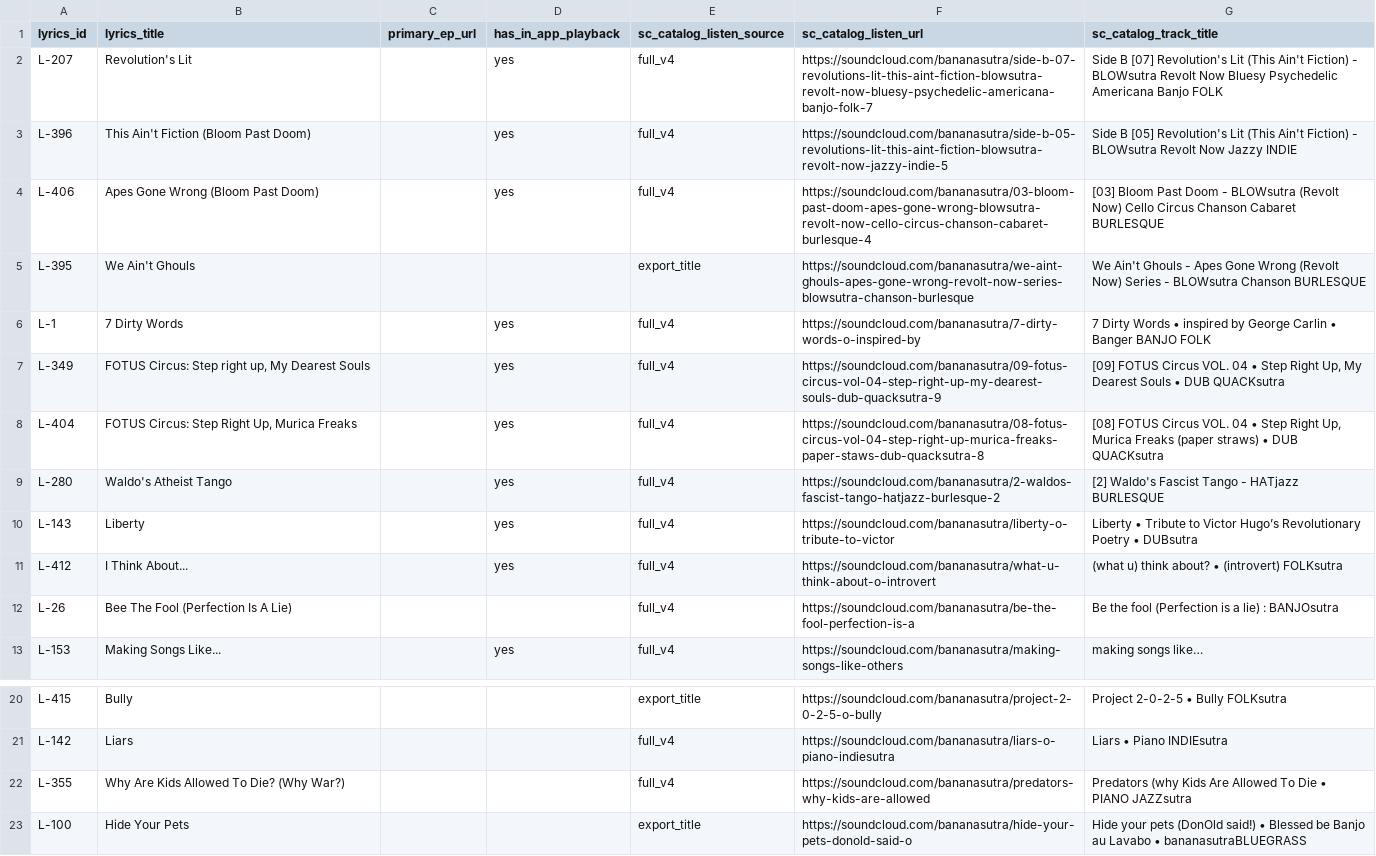
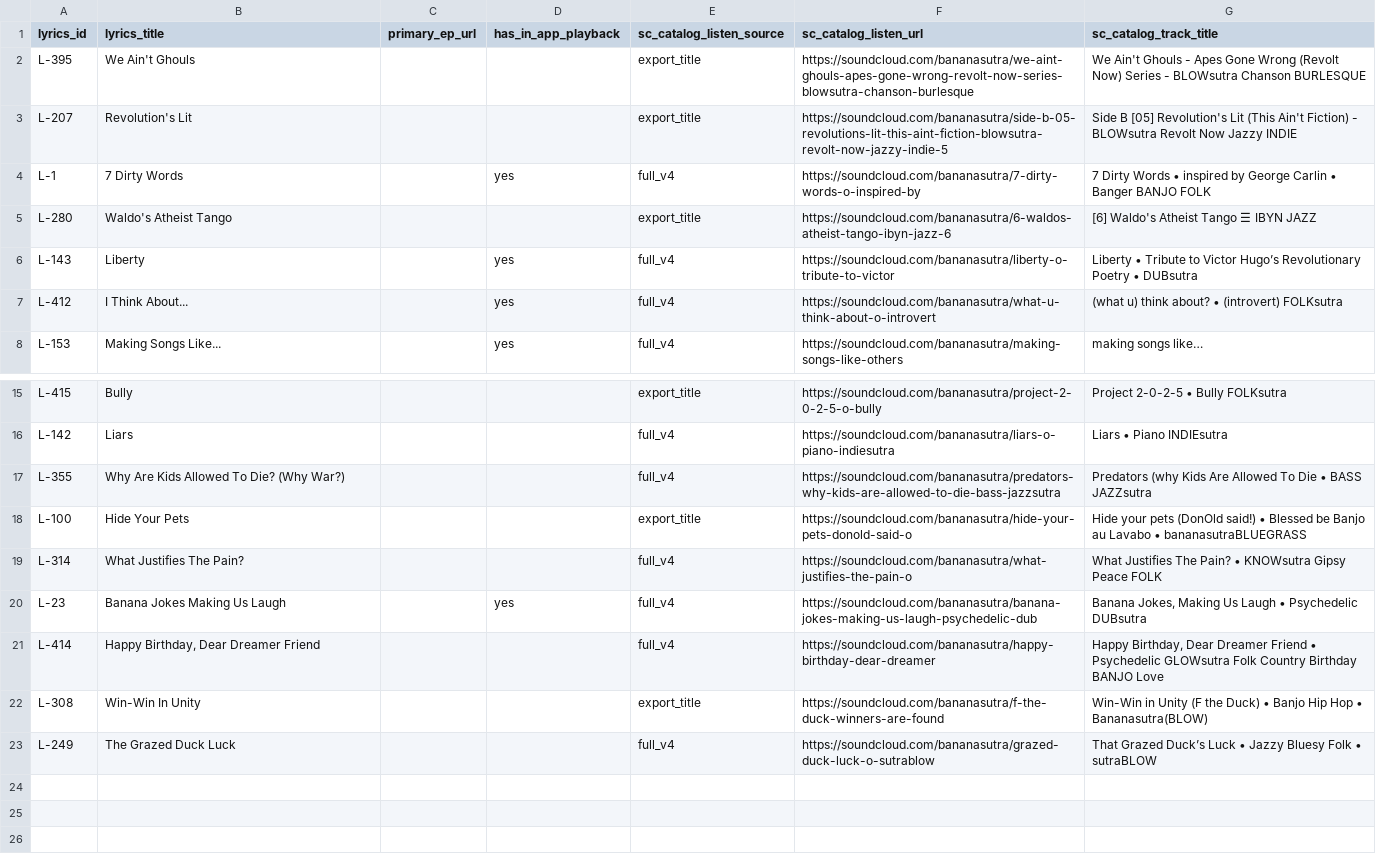
Before and after one commit to bananasutra/bananasutra-app, a CSV file: apps/banana-catalog-prototype/src/data/generated/sc_catalog_listen_review.csv, drawn as a sheet; only a part is shown, gaps mark what is left out; the shorter side is filled out with more unchanged rows.

```diff
--- a/apps/banana-catalog-prototype/src/data/generated/sc_catalog_listen_review.csv
+++ b/apps/banana-catalog-prototype/src/data/generated/sc_catalog_listen_review.csv
@@ -1,13 +1,8 @@
 lyrics_id,lyrics_title,primary_ep_url,has_in_app_playback,sc_catalog_listen_source,sc_catalog_listen_url,sc_catalog_track_title
-L-207,Revolution's Lit,,yes,full_v4,https://soundcloud.com/bananasutra/side-b-07-revolutions-lit-this-aint-fiction-blowsutra-revolt-now-bluesy-psychedelic-americana-banjo-folk-7,Side B [07] Revolution's Lit (This Ain't Fiction) - BLOWsutra Revolt Now Bluesy Psychedelic Americana Banjo FOLK
-L-396,This Ain't Fiction (Bloom Past Doom),,yes,full_v4,https://soundcloud.com/bananasutra/side-b-05-revolutions-lit-this-aint-fiction-blowsutra-revolt-now-jazzy-indie-5,Side B [05] Revolution's Lit (This Ain't Fiction) - BLOWsutra Revolt Now Jazzy INDIE
-L-406,Apes Gone Wrong (Bloom Past Doom),,yes,full_v4,https://soundcloud.com/bananasutra/03-bloom-past-doom-apes-gone-wrong-blowsutra-revolt-now-cello-circus-chanson-cabaret-burlesque-4,[03] Bloom Past Doom - BLOWsutra (Revolt Now) Cello Circus Chanson Cabaret BURLESQUE
 L-395,We Ain't Ghouls,,,export_title,https://soundcloud.com/bananasutra/we-aint-ghouls-apes-gone-wrong-revolt-now-series-blowsutra-chanson-burlesque,We Ain't Ghouls - Apes Gone Wrong (Revolt Now) Series - BLOWsutra Chanson BURLESQUE
+L-207,Revolution's Lit,,,export_title,https://soundcloud.com/bananasutra/side-b-05-revolutions-lit-this-aint-fiction-blowsutra-revolt-now-jazzy-indie-5,Side B [05] Revolution's Lit (This Ain't Fiction) - BLOWsutra Revolt Now Jazzy INDIE
 L-1,7 Dirty Words,,yes,full_v4,https://soundcloud.com/bananasutra/7-dirty-words-o-inspired-by,7 Dirty Words • inspired by George Carlin • Banger BANJO FOLK
-L-349,"FOTUS Circus: Step right up, My Dearest Souls",,yes,full_v4,https://soundcloud.com/bananasutra/09-fotus-circus-vol-04-step-right-up-my-dearest-souls-dub-quacksutra-9,"[09] FOTUS Circus VOL. 04 • Step Right Up, My Dearest Souls • DUB QUACKsutra"
-L-404,"FOTUS Circus: Step Right Up, Murica Freaks",,yes,full_v4,https://soundcloud.com/bananasutra/08-fotus-circus-vol-04-step-right-up-murica-freaks-paper-staws-dub-quacksutra-8,"[08] FOTUS Circus VOL. 04 • Step Right Up, Murica Freaks (paper straws) • DUB QUACKsutra"
-L-280,Waldo's Atheist Tango,,yes,full_v4,https://soundcloud.com/bananasutra/2-waldos-fascist-tango-hatjazz-burlesque-2,[2] Waldo's Fascist Tango - HATjazz BURLESQUE
+L-280,Waldo's Atheist Tango,,,export_title,https://soundcloud.com/bananasutra/6-waldos-atheist-tango-ibyn-jazz-6,[6] Waldo's Atheist Tango ☰ IBYN JAZZ
 L-143,Liberty,,yes,full_v4,https://soundcloud.com/bananasutra/liberty-o-tribute-to-victor,Liberty • Tribute to Victor Hugo’s Revolutionary Poetry • DUBsutra
 L-412,I Think About...,,yes,full_v4,https://soundcloud.com/bananasutra/what-u-think-about-o-introvert,(what u) think about? • (introvert) FOLKsutra
-L-26,Bee The Fool (Perfection Is A Lie),,,full_v4,https://soundcloud.com/bananasutra/be-the-fool-perfection-is-a,Be the fool (Perfection is a lie) : BANJOsutra
 L-153,Making Songs Like...,,yes,full_v4,https://soundcloud.com/bananasutra/making-songs-like-others,making songs like…
@@ -21,3 +16,3 @@ L-415,Bully,,,export_title,https://soundcloud.com/bananasutra/project-2-0-2-5-o-
 L-142,Liars,,,full_v4,https://soundcloud.com/bananasutra/liars-o-piano-indiesutra,Liars • Piano INDIEsutra
-L-355,Why Are Kids Allowed To Die? (Why War?),,,full_v4,https://soundcloud.com/bananasutra/predators-why-kids-are-allowed,Predators (why Kids Are Allowed To Die • PIANO JAZZsutra
+L-355,Why Are Kids Allowed To Die? (Why War?),,,full_v4,https://soundcloud.com/bananasutra/predators-why-kids-are-allowed-to-die-bass-jazzsutra,Predators (why Kids Are Allowed To Die • BASS JAZZsutra
 L-100,Hide Your Pets,,,export_title,https://soundcloud.com/bananasutra/hide-your-pets-donold-said-o,Hide your pets (DonOld said!) • Blessed be Banjo au Lavabo • bananasutraBLUEGRASS
```
Also changed, not shown: apps/banana-catalog-prototype/src/data/generated/sc_catalog_listen_automatch_review.csv, 19 other files.
